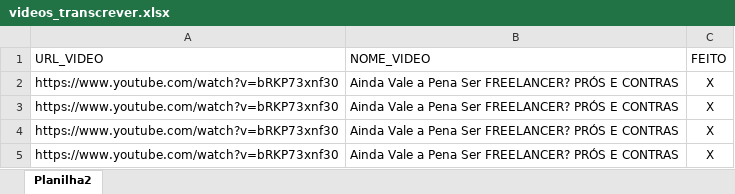
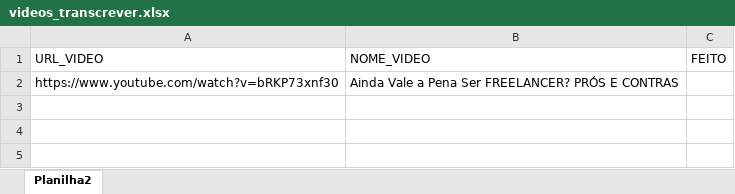
Before and after one commit to rodrigorocha1/transcricao_youtube, an Excel workbook: docs/videos_transcrever.xlsx, sheet Planilha2, drawn as a sheet; values as stored, in another font and other column widths than the file's, no borders; the diff names each change by its address in the sheet, - before the commit and + after, or states it on an @@ line.

Commit message:
correção para marcar na planilha

```diff
--- a/docs/videos_transcrever.xlsx (sheet Planilha2)
+++ b/docs/videos_transcrever.xlsx (sheet Planilha2)
-C2 (FEITO): X
+C2 (FEITO): (empty)
-row 3: https://www.youtube.com/watch?v=bRKP73xnf30 | Ainda Vale a Pena Ser FREELANCER? PRÓS E CONTRAS | X
-row 4: https://www.youtube.com/watch?v=bRKP73xnf30 | Ainda Vale a Pena Ser FREELANCER? PRÓS E CONTRAS | X
-row 5: https://www.youtube.com/watch?v=bRKP73xnf30 | Ainda Vale a Pena Ser FREELANCER? PRÓS E CONTRAS | X
```
Also changed, not shown: 5 other files.
